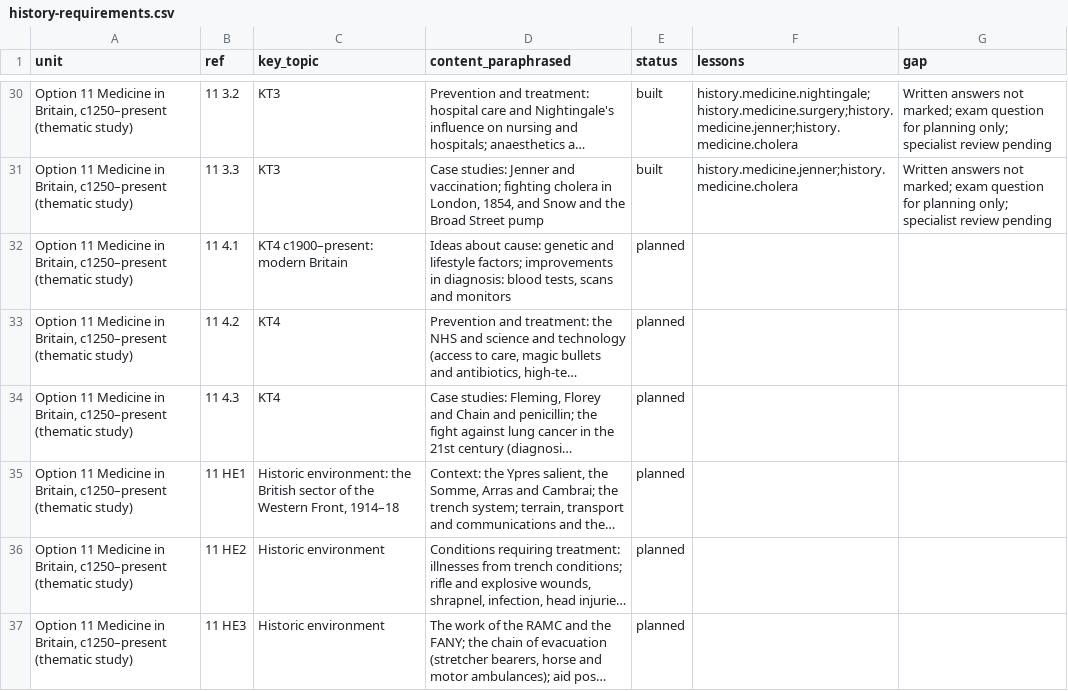
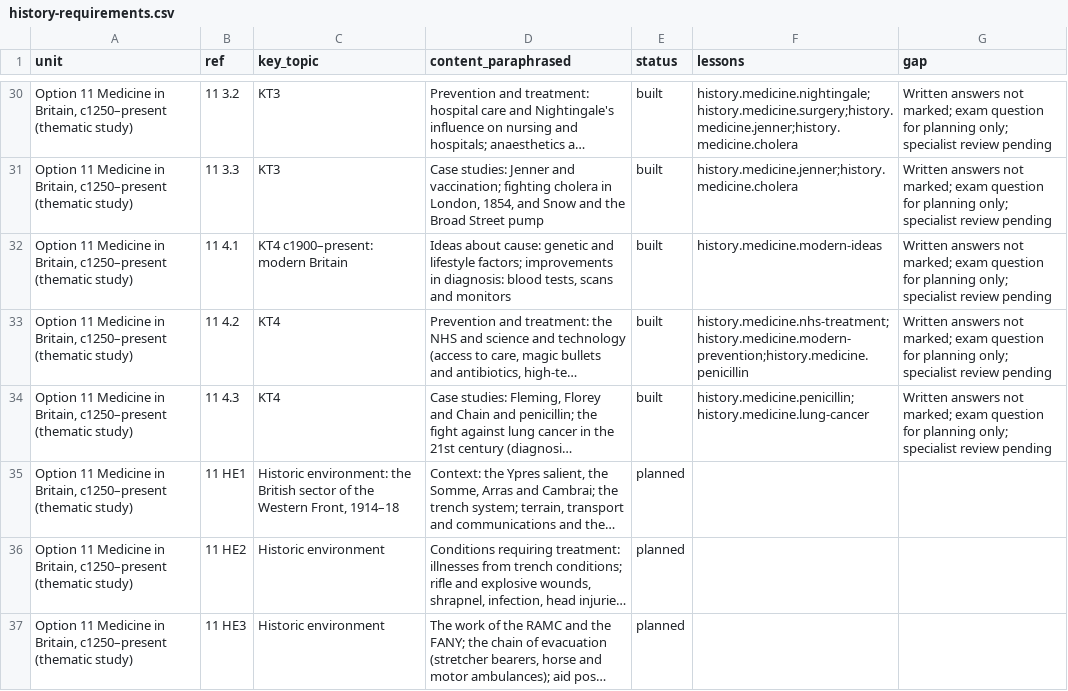
Before and after one commit to adamscourfield/crashcourse, a CSV file: curriculum/history-requirements.csv, drawn as a sheet; only a part is shown, gaps mark what is left out; long unchanged cells end in …; the diff names each change by its address in the sheet, - before the commit and + after, or states it on an @@ line.

```diff
--- a/curriculum/history-requirements.csv
+++ b/curriculum/history-requirements.csv
-E32:E34 (status): planned
+E32:E34 (status): built
-F32 (lessons): (empty)
+F32 (lessons): history.medicine.modern-ideas
-G32:G34 (gap): (empty)
+G32:G34 (gap): Written answers not marked; exam question for planning only; specialist review pending
-F33 (lessons): (empty)
+F33 (lessons): history.medicine.nhs-treatment;history.medicine.modern-prevention;history.medicine.penicillin
-F34 (lessons): (empty)
+F34 (lessons): history.medicine.penicillin;history.medicine.lung-cancer
```
Also changed, not shown: curriculum/lesson-register.csv, curriculum/subject-register.csv, 5 other files.
